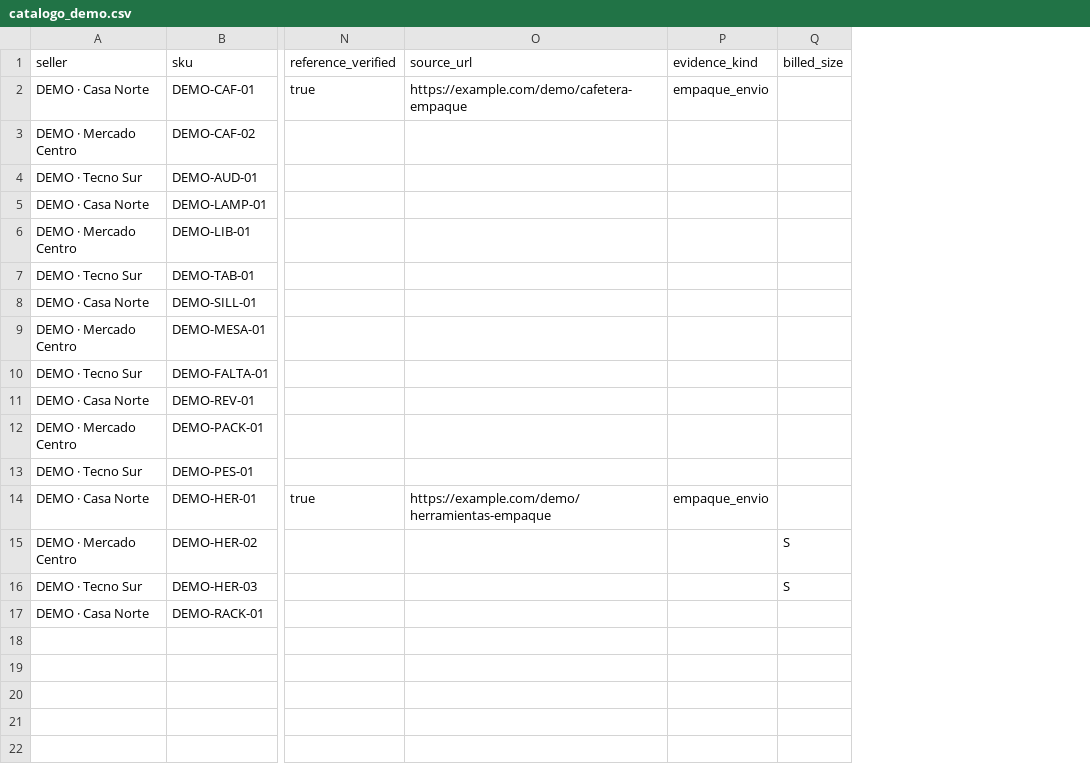
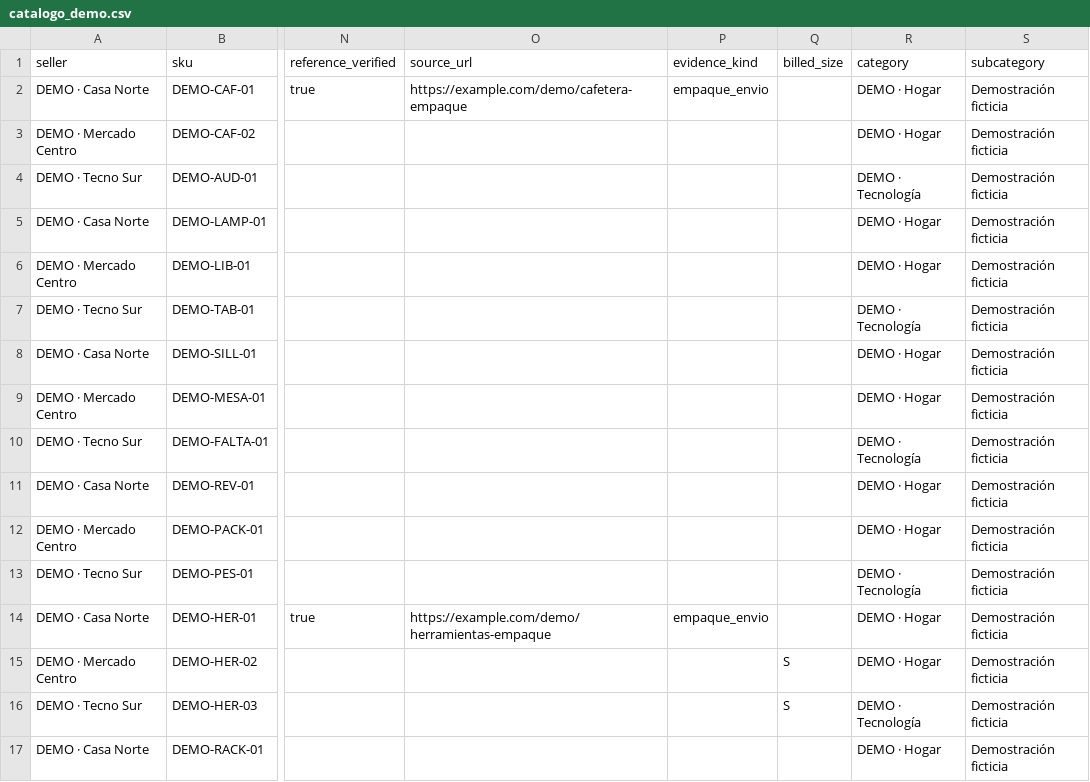
Before and after one commit to pancito69/Prueba, a CSV file: examples/catalogo_demo.csv, drawn as a sheet; only a part is shown, gaps mark what is left out; the diff names each change by its address in the sheet, - before the commit and + after, or states it on an @@ line.

```diff
--- a/examples/catalogo_demo.csv
+++ b/examples/catalogo_demo.csv
+column R (category), rows 2-17: DEMO · Hogar | DEMO · Hogar | DEMO · Tecnología | DEMO · Hogar | DEMO · Hogar | DEMO · Tecnología | DEMO · Hogar | DEMO · Hogar | DEMO · Tecnología | DEMO · Hogar | DEMO · Hogar | DEMO · Tecnología | DEMO · Hogar | DEMO · Hogar | DEMO · Tecnología | DEMO · Hogar
+column S (subcategory), rows 2-17: all Demostración ficticia
```
Also changed, not shown: 22 other files.
